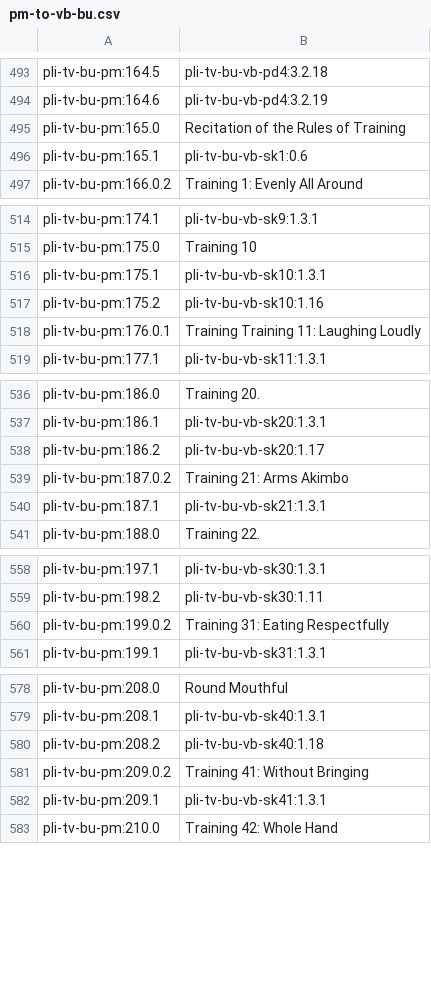
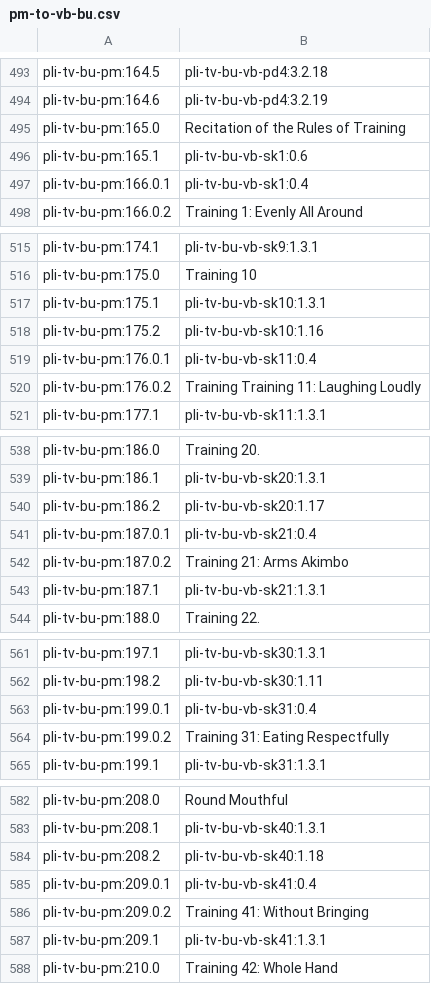
Before and after one commit to tracylau/suttacentral-scripts, a CSV file: pm-sanity/pm-to-vb-bu.csv, drawn as a sheet; only a part is shown, gaps mark what is left out; the diff covers the shown part only.

```diff
--- a/pm-sanity/pm-to-vb-bu.csv
+++ b/pm-sanity/pm-to-vb-bu.csv
@@ -496,2 +496,3 @@
 "pli-tv-bu-pm:165.1","pli-tv-bu-vb-sk1:0.6"
+"pli-tv-bu-pm:166.0.1","pli-tv-bu-vb-sk1:0.4"
 "pli-tv-bu-pm:166.0.2","Training 1: Evenly All Around "
@@ -517,3 +518,4 @@
 "pli-tv-bu-pm:175.2","pli-tv-bu-vb-sk10:1.16"
-"pli-tv-bu-pm:176.0.1","Training Training 11: Laughing Loudly "
+"pli-tv-bu-pm:176.0.1","pli-tv-bu-vb-sk11:0.4"
+"pli-tv-bu-pm:176.0.2","Training Training 11: Laughing Loudly "
 "pli-tv-bu-pm:177.1","pli-tv-bu-vb-sk11:1.3.1"
@@ -538,2 +540,3 @@
 "pli-tv-bu-pm:186.2","pli-tv-bu-vb-sk20:1.17"
+"pli-tv-bu-pm:187.0.1","pli-tv-bu-vb-sk21:0.4"
 "pli-tv-bu-pm:187.0.2","Training  21: Arms Akimbo "
@@ -559,2 +562,3 @@
 "pli-tv-bu-pm:198.2","pli-tv-bu-vb-sk30:1.11"
+"pli-tv-bu-pm:199.0.1","pli-tv-bu-vb-sk31:0.4"
 "pli-tv-bu-pm:199.0.2","Training 31: Eating Respectfully "
@@ -580,2 +584,3 @@
 "pli-tv-bu-pm:208.2","pli-tv-bu-vb-sk40:1.18"
+"pli-tv-bu-pm:209.0.1","pli-tv-bu-vb-sk41:0.4"
 "pli-tv-bu-pm:209.0.2","Training 41: Without Bringing "
```
Also changed, not shown: 2 added rows elsewhere in this file, pm-sanity/pm-to-vb-bi.csv, 1 other file.
